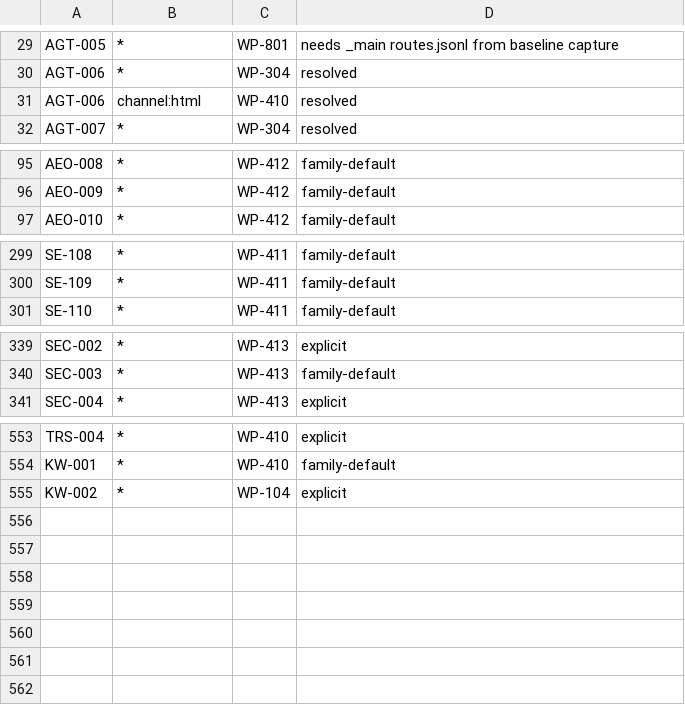
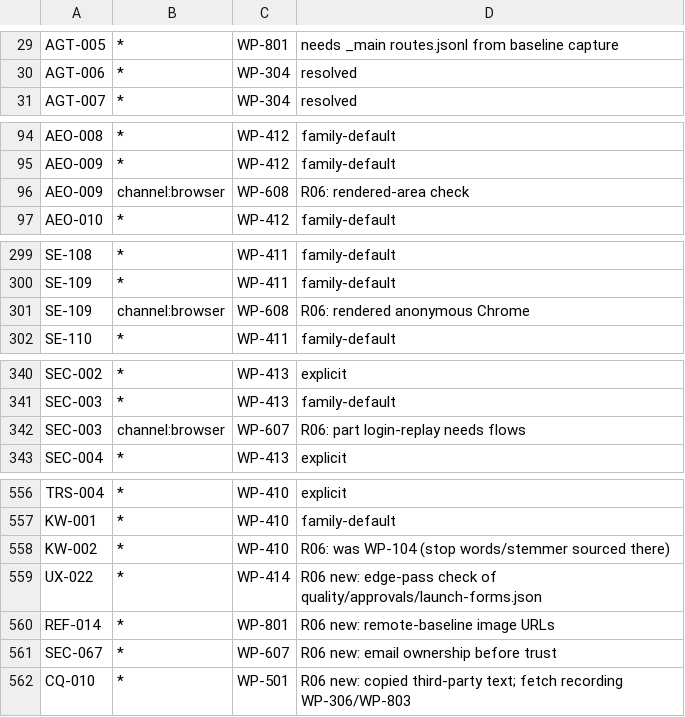
Before and after one commit to AbdulrahmanAmer/shipgate, a TSV file: trace/ownership.tsv, drawn as a sheet; only a part is shown, gaps mark what is left out; the diff covers the shown part only.

```diff
--- a/trace/ownership.tsv
+++ b/trace/ownership.tsv
@@ -30,3 +30,2 @@ AGT-005	*	WP-801	needs _main routes.jsonl from baseline capture
 AGT-006	*	WP-304	resolved
-AGT-006	channel:html	WP-410	resolved
 AGT-007	*	WP-304	resolved
@@ -96,2 +95,3 @@ AEO-008	*	WP-412	family-default
 AEO-009	*	WP-412	family-default
+AEO-009	channel:browser	WP-608	R06: rendered-area check
 AEO-010	*	WP-412	family-default
@@ -300,2 +300,3 @@ SE-108	*	WP-411	family-default
 SE-109	*	WP-411	family-default
+SE-109	channel:browser	WP-608	R06: rendered anonymous Chrome
 SE-110	*	WP-411	family-default
@@ -340,2 +341,3 @@ SEC-002	*	WP-413	explicit
 SEC-003	*	WP-413	family-default
+SEC-003	channel:browser	WP-607	R06: part login-replay needs flows
 SEC-004	*	WP-413	explicit
@@ -554,2 +557,6 @@ TRS-004	*	WP-410	explicit
 KW-001	*	WP-410	family-default
-KW-002	*	WP-104	explicit
+KW-002	*	WP-410	R06: was WP-104 (stop words/stemmer sourced there)
+UX-022	*	WP-414	R06 new: edge-pass check of quality/approvals/launch-forms.json
+REF-014	*	WP-801	R06 new: remote-baseline image URLs
+SEC-067	*	WP-607	R06 new: email ownership before trust
+CQ-010	*	WP-501	R06 new: copied third-party text; fetch recording WP-306/WP-803
```
Also changed, not shown: 1 added row and 10 edited cells elsewhere in this file, 32 other files.
